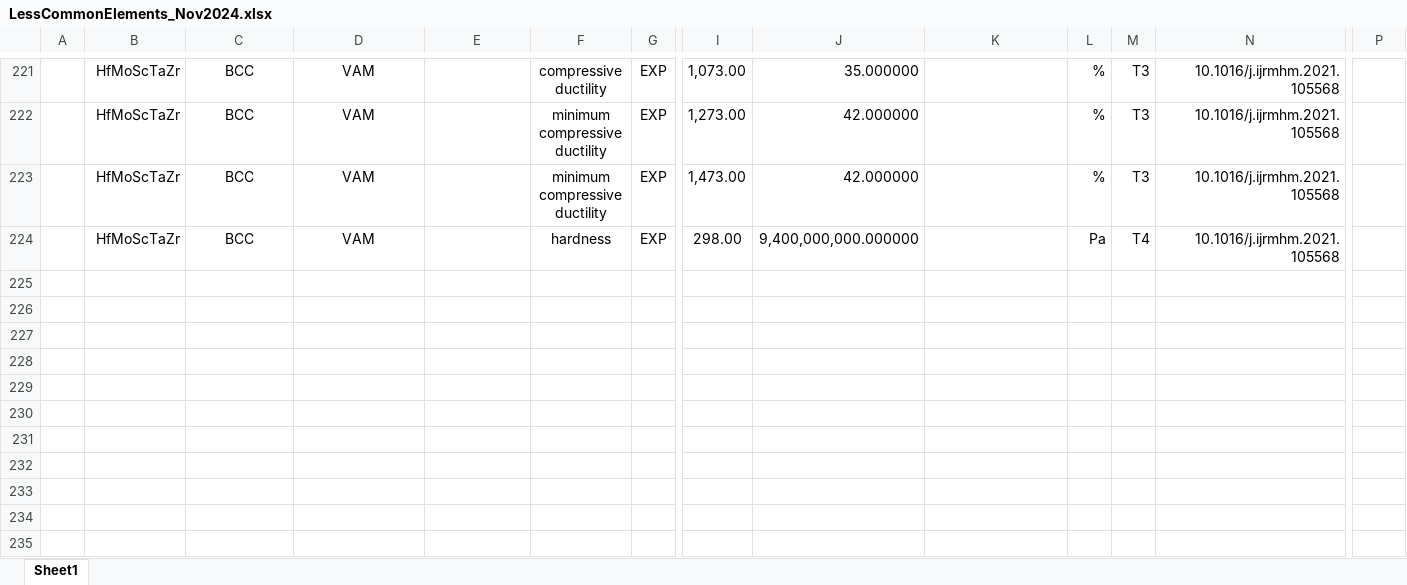
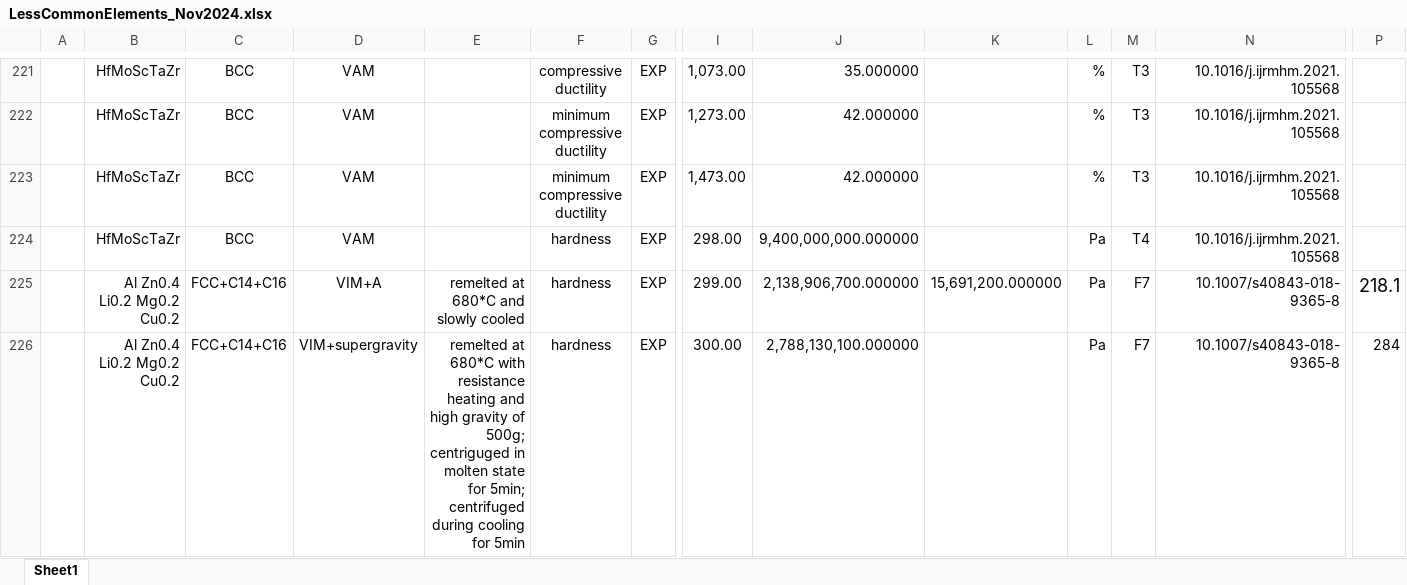
Before and after one commit to amkrajewski/ULTERA-contribute-amkrajewski, an Excel workbook: LessCommonElements_Nov2024.xlsx, sheet Sheet1, drawn as a sheet; only a part is shown, gaps mark what is left out; values as stored, in another font and other column widths than the file's, no borders; rows hold the shown columns only; the diff names each change by its address in the sheet, - before the commit and + after, or states it on an @@ line.

Commit message:
- extracted data from  `10.1007/s40843-018-9365-8`

```diff
--- a/LessCommonElements_Nov2024.xlsx (sheet Sheet1)
+++ b/LessCommonElements_Nov2024.xlsx (sheet Sheet1)
+row 225:  | Al Zn0.4 Li0.2 Mg0.2 Cu0.2 | FCC+C14+C16 | VIM+A | remelted at 680*C and slowly cooled | hardness | EXP | 299.00 | 2,138,906,700.000000 | 15,691,200.000000 | Pa | F7 | 10.1007/s40843-018-9365-8 | 218.1
+row 226:  | Al Zn0.4 Li0.2 Mg0.2 Cu0.2 | FCC+C14+C16 | VIM+supergravity | remelted at 680*C with resistance heating and high gravity of 500g; centriguged in molten state for 5min; centrifuged during cooling for 5min | hardness | EXP | 300.00 | 2,788,130,100.000000 |  | Pa | F7 | 10.1007/s40843-018-9365-8 | 284
```
